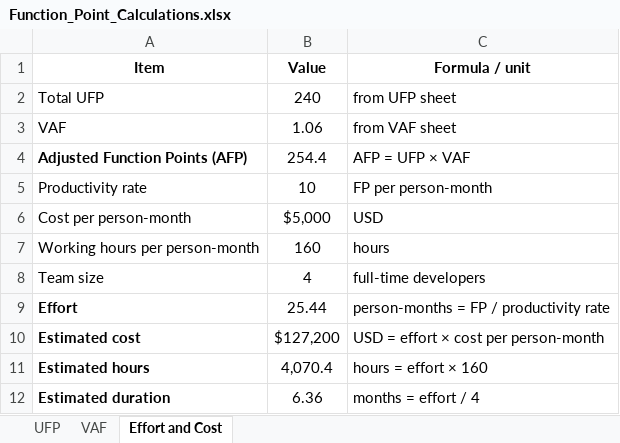
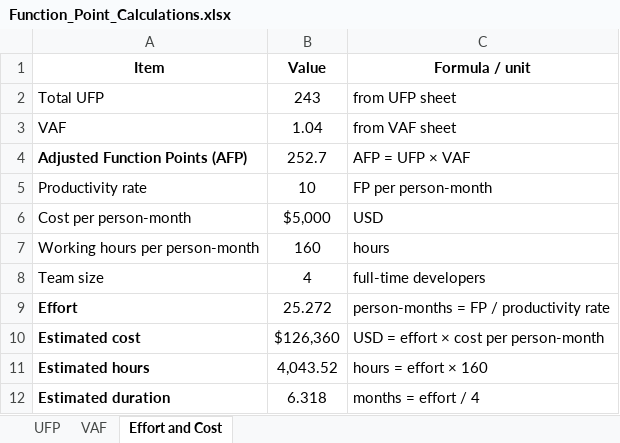
Before and after one commit to Group-5-Software-Engineering-Lab-Sec03/Group-5---Vaccination-Campaign-Scheduling-and-Follow-up-System-, an Excel workbook: Project/Function_Point_Analysis/Function_Point_Calculations.xlsx, sheet Effort and Cost, drawn as a sheet; values as stored, in another font and other column widths than the file's, no borders; the diff names each change by its address in the sheet, - before the commit and + after, or states it on an @@ line.

```diff
--- a/Project/Function_Point_Analysis/Function_Point_Calculations.xlsx (sheet Effort and Cost)
+++ b/Project/Function_Point_Analysis/Function_Point_Calculations.xlsx (sheet Effort and Cost)
-B2 (Value): 240
+B2 (Value): 243
-B3 (Value): 1.06
+B3 (Value): 1.04
-B4 (Value): 254.4
+B4 (Value): 252.7
-B9 (Value): 25.44
+B9 (Value): 25.272
-B10 (Value): $127,200
+B10 (Value): $126,360
-B11 (Value): 4,070.4
+B11 (Value): 4,043.52
-B12 (Value): 6.36
+B12 (Value): 6.318
```
Also changed, not shown: sheet VAF, sheet UFP, Project/Function_Point_Analysis/Function_Point_Components.xlsx, 1 other file.
